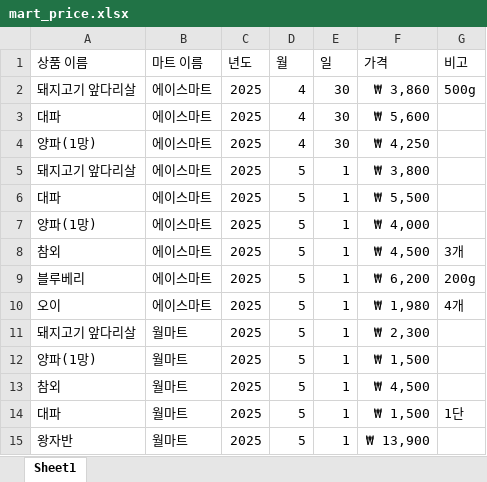
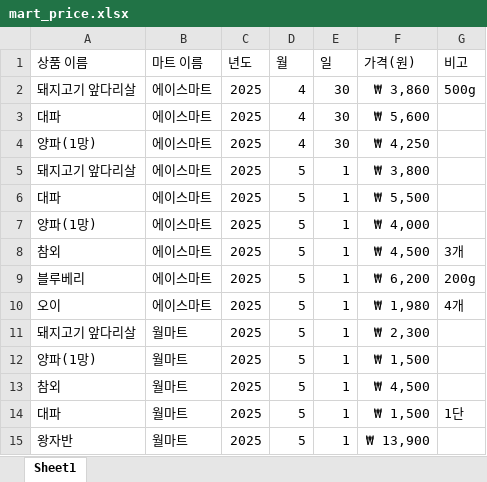
Before and after one commit to HoLhtes/mart_price, an Excel workbook: mart_price.xlsx, sheet Sheet1, drawn as a sheet; values as stored, in another font and other column widths than the file's, no borders; the diff names each change by its address in the sheet, - before the commit and + after, or states it on an @@ line.

```diff
--- a/mart_price.xlsx (sheet Sheet1)
+++ b/mart_price.xlsx (sheet Sheet1)
-F1: 가격
+F1: 가격(원)
```
Also changed, not shown: 1 other file.
